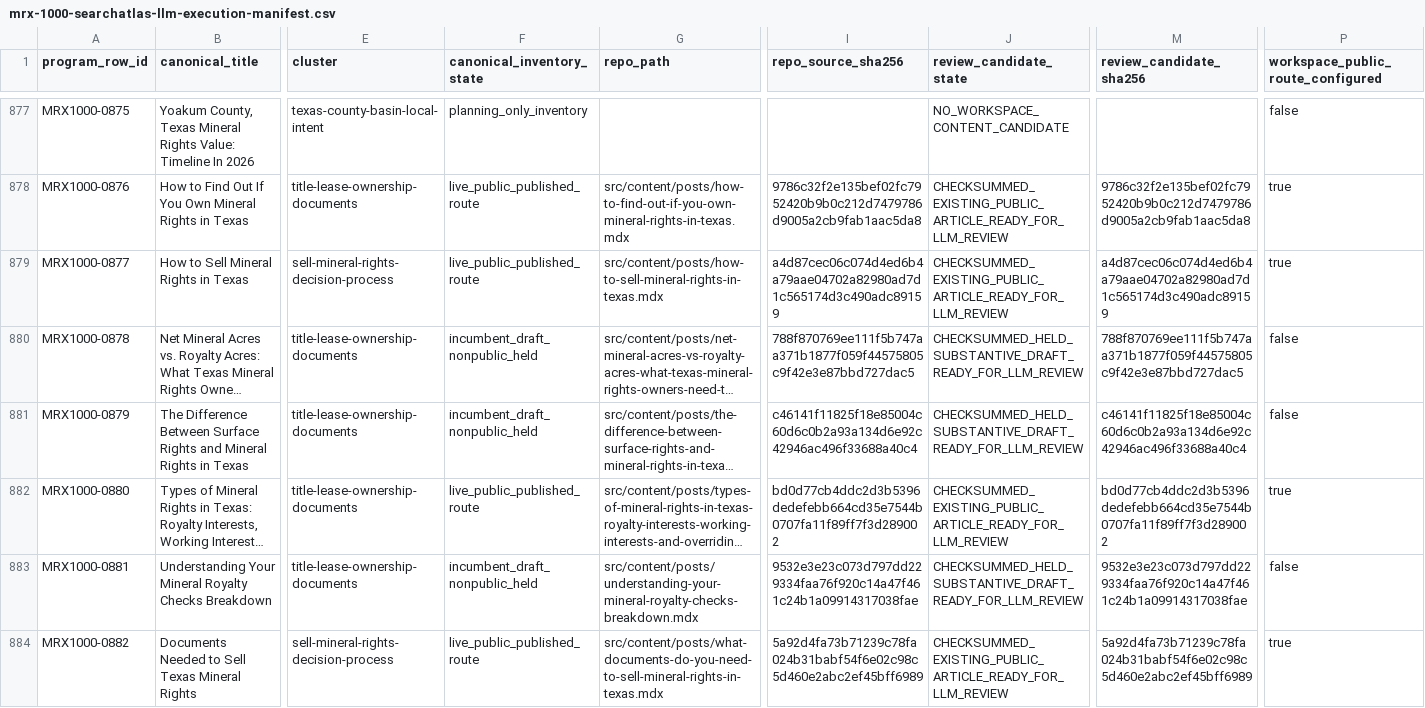
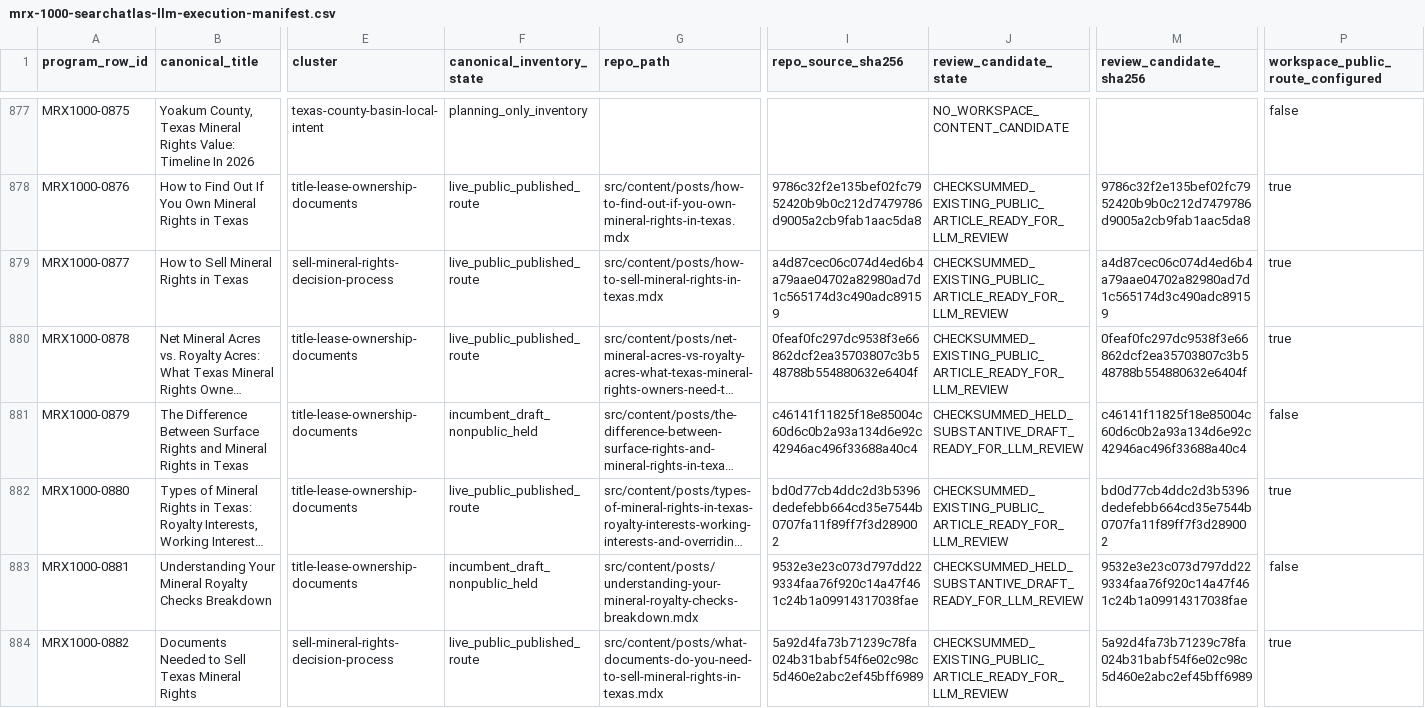
Before and after one commit to underwriter-MXC/mrx, a CSV file: config/mrx-1000-searchatlas-llm-execution-manifest.csv, drawn as a sheet; only a part is shown, gaps mark what is left out; long unchanged cells end in …; the diff covers the shown part only; the diff names each change by its address in the sheet, - before the commit and + after, or states it on an @@ line.

Commit message:
Publish ten quality-gated MRX1000 Wave 6 articles

```diff
--- a/config/mrx-1000-searchatlas-llm-execution-manifest.csv
+++ b/config/mrx-1000-searchatlas-llm-execution-manifest.csv
-F880 (canonical_inventory_state): incumbent_draft_nonpublic_held
+F880 (canonical_inventory_state): live_public_published_route
-I880 (repo_source_sha256): 788f870769ee111f5b747aa371b1877f059f44575805c9f42e3e87bbd727dac5
+I880 (repo_source_sha256): 0feaf0fc297dc9538f3e66862dcf2ea35703807c3b548788b554880632e6404f
-J880 (review_candidate_state): CHECKSUMMED_HELD_SUBSTANTIVE_DRAFT_READY_FOR_LLM_REVIEW
+J880 (review_candidate_state): CHECKSUMMED_EXISTING_PUBLIC_ARTICLE_READY_FOR_LLM_REVIEW
-M880 (review_candidate_sha256): 788f870769ee111f5b747aa371b1877f059f44575805c9f42e3e87bbd727dac5
+M880 (review_candidate_sha256): 0feaf0fc297dc9538f3e66862dcf2ea35703807c3b548788b554880632e6404f
-P880: false
+P880: true
```
Also changed, not shown: 45 edited cells elsewhere in this file, 45 other files.
